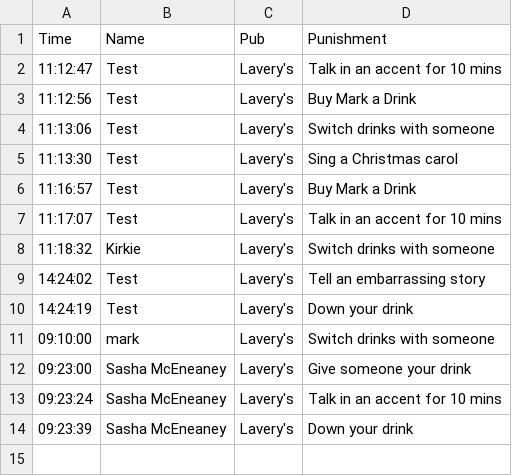
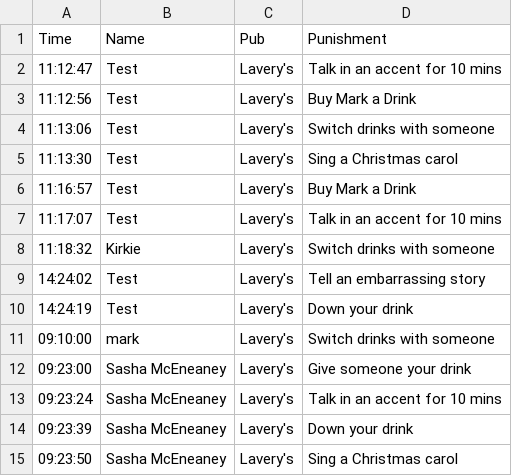
Before and after one commit to kirkpatrick8/pubcrawl, a CSV file: punishments.csv, drawn as a sheet; the diff names each change by its address in the sheet, - before the commit and + after, or states it on an @@ line.

Commit message:
Update punishments - 2024-11-19 09:23:51.983506

```diff
--- a/punishments.csv
+++ b/punishments.csv
+row 15: 09:23:50 | Sasha McEneaney | Lavery's | Sing a Christmas carol
```
